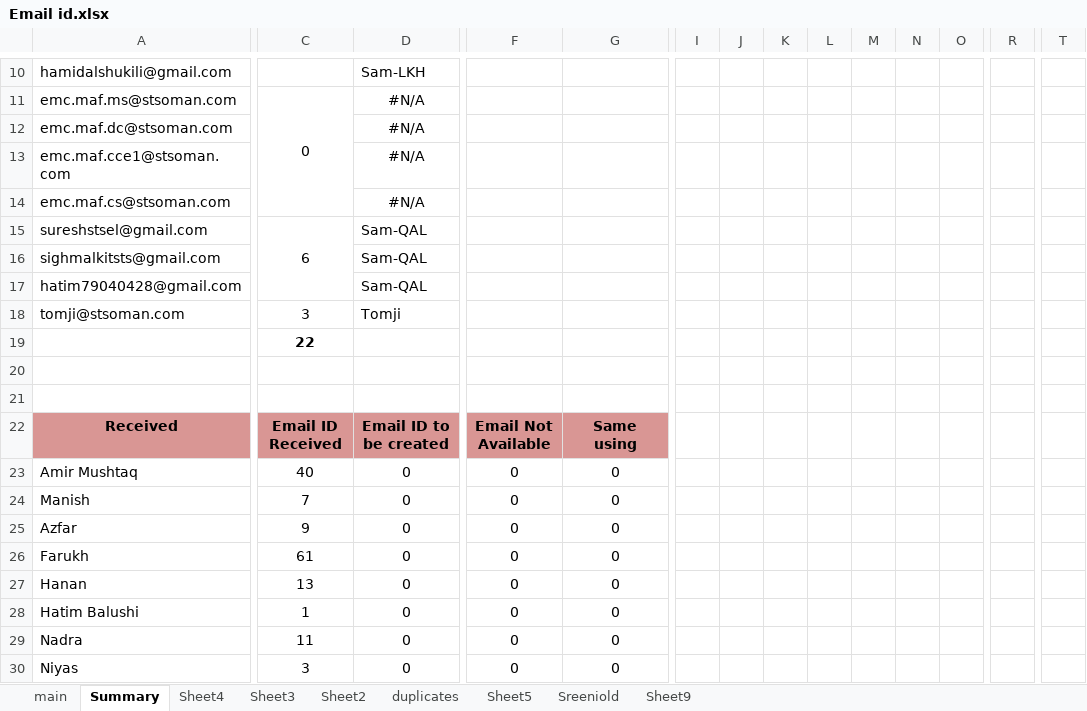
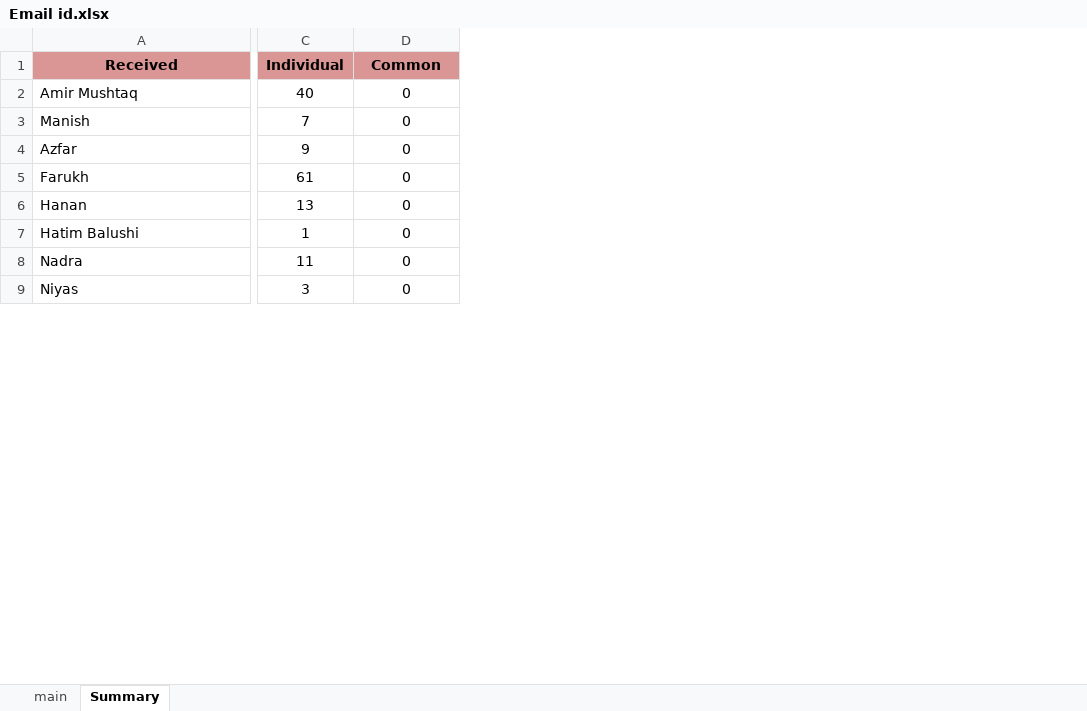
Before and after one commit to shibupta/MyProjects, an Excel workbook: Email id.xlsx, sheet Summary, drawn as a sheet; only a part is shown, gaps mark what is left out; values as stored, in another font and other column widths than the file's, no borders; conditional formats not drawn; removed rows and columns are numbered as before the commit, all else as after; rows hold the shown columns only; the diff covers the shown part only; the diff names each change by its address in the sheet, - before the commit and + after, or states it on an @@ line.

Commit message:
Final list with common ids & send sent to Technova

```diff
--- a/Email id.xlsx (sheet Summary)
+++ b/Email id.xlsx (sheet Summary)
-sheet tab: Sheet4
-sheet tab: Sheet3
-sheet tab: Sheet2
-sheet tab: duplicates
-sheet tab: Sheet5
-sheet tab: Sreeniold
-sheet tab: Sheet9
-column F (Email Not Available), rows 23-30: all 0
-column G (Same using), rows 23-30: all 0
-column I, empty
-column J, empty
-column K, empty
-column L, empty
-column M, empty
-column N, empty
-column O, empty
-column R, empty
-column T, empty
-row 10: hamidalshukili@gmail.com |  | Sam-LKH
-row 11: emc.maf.ms@stsoman.com | 0 | #N/A
-row 12: emc.maf.dc@stsoman.com |  | #N/A
-row 13: emc.maf.cce1@stsoman.com |  | #N/A
-row 14: emc.maf.cs@stsoman.com |  | #N/A
-row 15: sureshstsel@gmail.com | 6 | Sam-QAL
-row 16: sighmalkitsts@gmail.com |  | Sam-QAL
-row 17: hatim79040428@gmail.com |  | Sam-QAL
-row 18: tomji@stsoman.com | 3 | Tomji
-row 19:  | 22
-row 20: (empty)
-row 21: (empty)
-C1: Email ID Received
+C1: Individual
-D1: Email ID to be created
+D1: Common
```
Also changed, not shown: 5 added rows, 14 removed rows, 4 removed columns and 6 edited cells elsewhere in this sheet, sheet main, formulas that keep their value, hidden cells, 1 other file.
